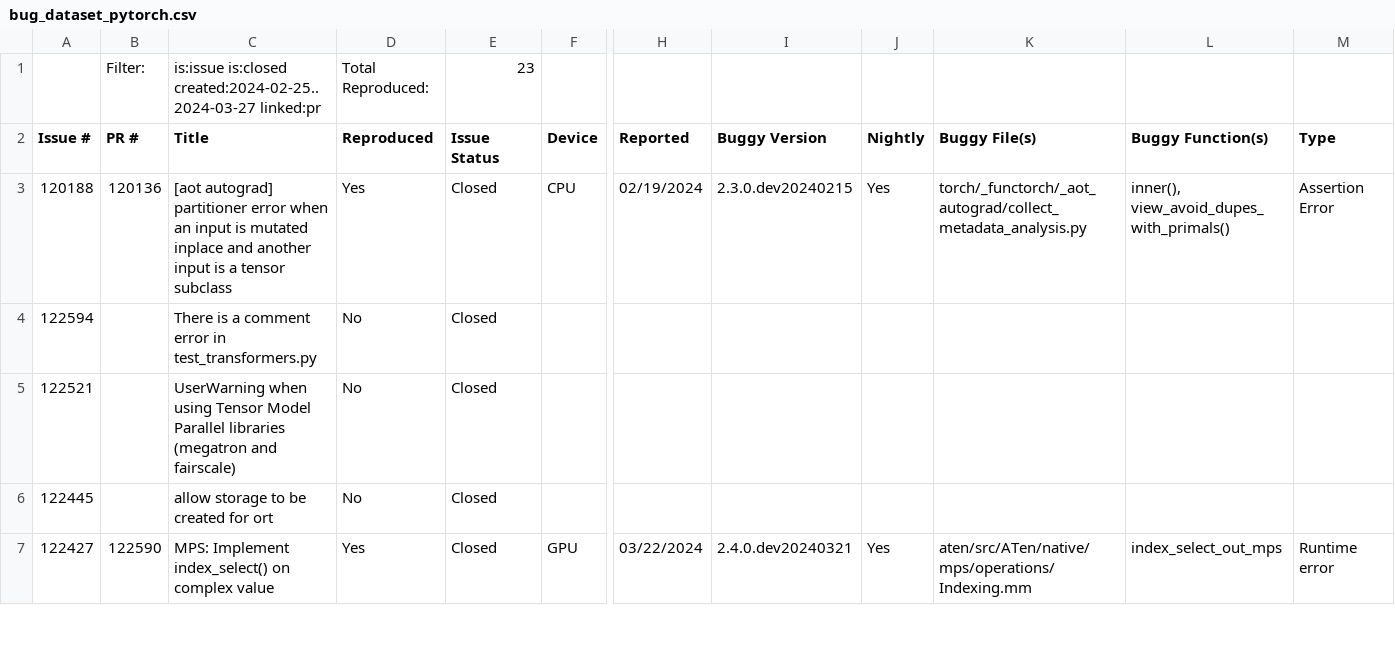
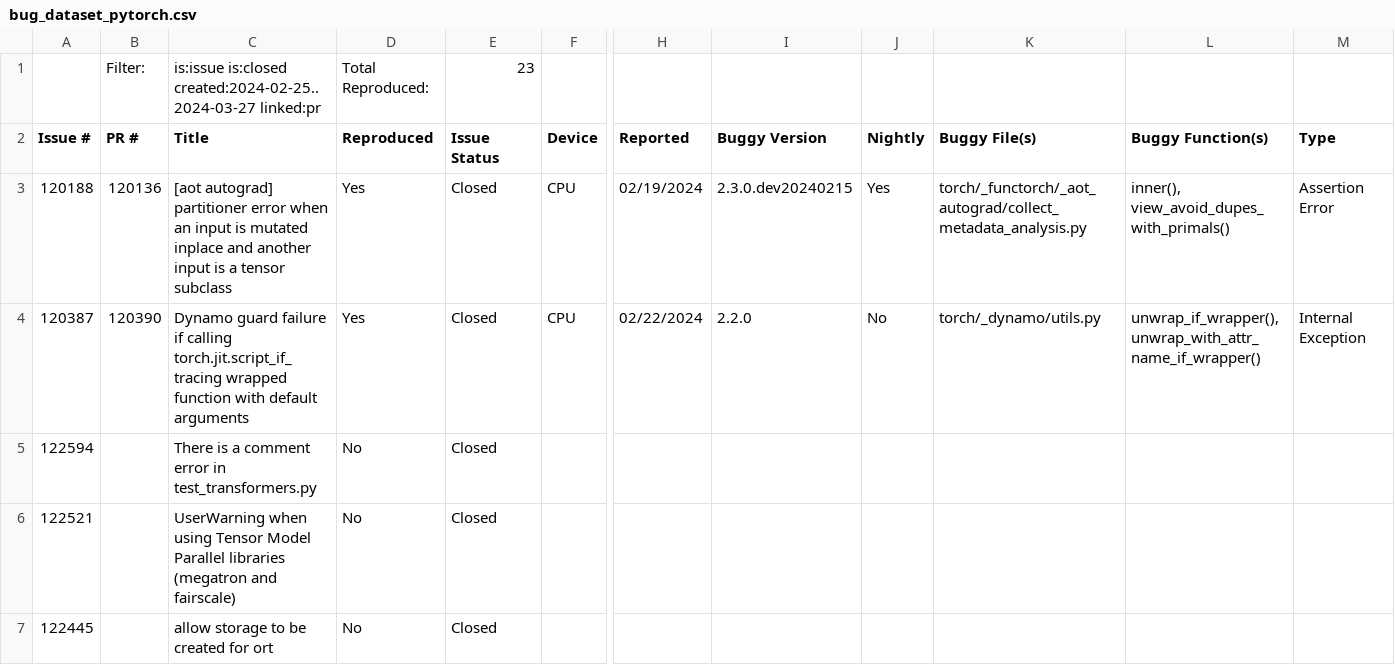
Before and after one commit to ncsu-swat/bugsindlls, a CSV file: bug_dataset_pytorch.csv, drawn as a sheet; only a part is shown, gaps mark what is left out; the shorter side is filled out with more unchanged rows; rows hold the shown columns only; the diff names each change by its address in the sheet, - before the commit and + after, or states it on an @@ line.

Commit message:
Added bug from issue no. 120387 - pytorch

```diff
--- a/bug_dataset_pytorch.csv
+++ b/bug_dataset_pytorch.csv
+row 4: 120387 | 120390 | Dynamo guard failure if calling torch.jit.script_if_tracing wrapped function with default arguments | Yes | Closed | CPU | 02/22/2024 | 2.2.0 | No | torch/_dynamo/utils.py | unwrap_if_wrapper(), unwrap_with_attr_name_if_wrapper() | Internal Exception
```
Also changed, not shown: 3 other files.
